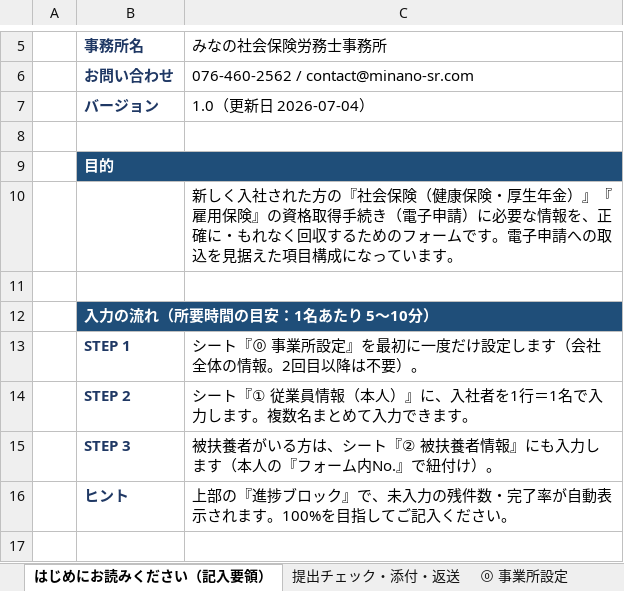
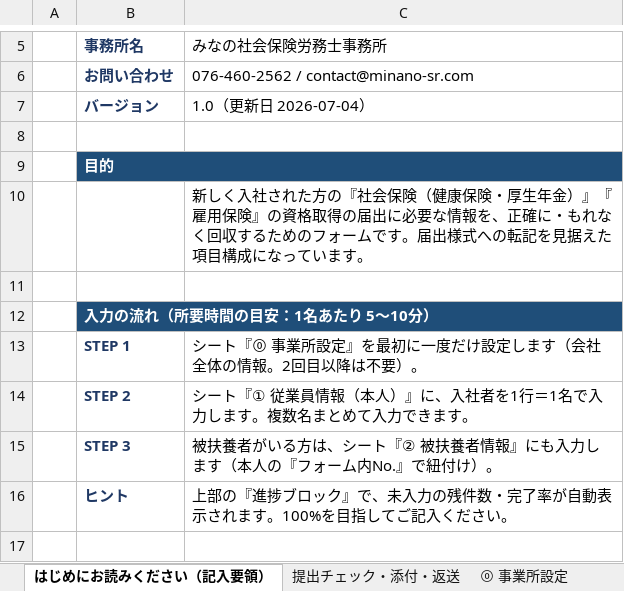
Before and after one commit to akihirokondo0613/minano-sr-hp, an Excel workbook: go/xlsx/nyusha-juryo-form.xlsx, sheet はじめにお読みください（記入要領）, drawn as a sheet; only a part is shown, gaps mark what is left out; values as stored, in another font and other column widths than the file's, no borders; the diff names each change by its address in the sheet, - before the commit and + after, or states it on an @@ line.

```diff
--- a/go/xlsx/nyusha-juryo-form.xlsx (sheet はじめにお読みください（記入要領）)
+++ b/go/xlsx/nyusha-juryo-form.xlsx (sheet はじめにお読みください（記入要領）)
-C10 (みなの社会保険労務士事務所): …資格取得手続き（電子申請）に必要な情報を、正確に・もれなく回収するためのフォームです。電子申請への取込を見据え…
+C10 (みなの社会保険労務士事務所): …資格取得の届出に必要な情報を、正確に・もれなく回収するためのフォームです。届出様式への転記を見据え…
```
Also changed, not shown: go/xlsx/rosai-juryo-form.xlsx, go/xlsx/sanikukyu-juryo-form.xlsx, 2 other files.
